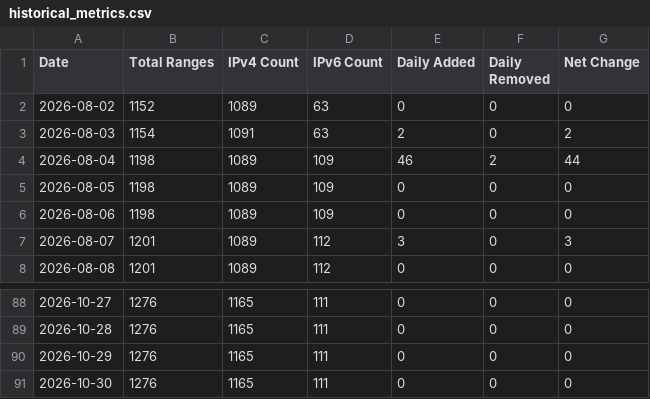
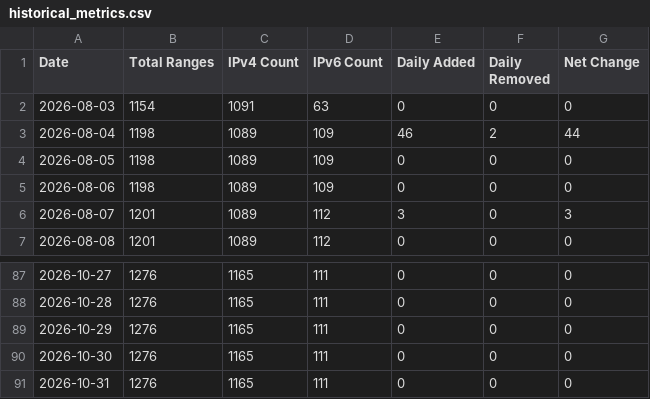
Before and after one commit to m3hr4nn/googleipmonitor, a CSV file: exports/charts/historical_metrics.csv, drawn as a sheet; only a part is shown, gaps mark what is left out.

```diff
--- a/exports/charts/historical_metrics.csv
+++ b/exports/charts/historical_metrics.csv
@@ -1,4 +1,3 @@
 Date,Total Ranges,IPv4 Count,IPv6 Count,Daily Added,Daily Removed,Net Change
-2026-08-02,1152,1089,63,0,0,0
-2026-08-03,1154,1091,63,2,0,2
+2026-08-03,1154,1091,63,0,0,0
 2026-08-04,1198,1089,109,46,2,44
@@ -91 +90,2 @@ Date,Total Ranges,IPv4 Count,IPv6 Count,Daily Added,Daily Removed,Net Change
 2026-10-30,1276,1165,111,0,0,0
+2026-10-31,1276,1165,111,0,0,0
```
Also changed, not shown: 12 other files.
